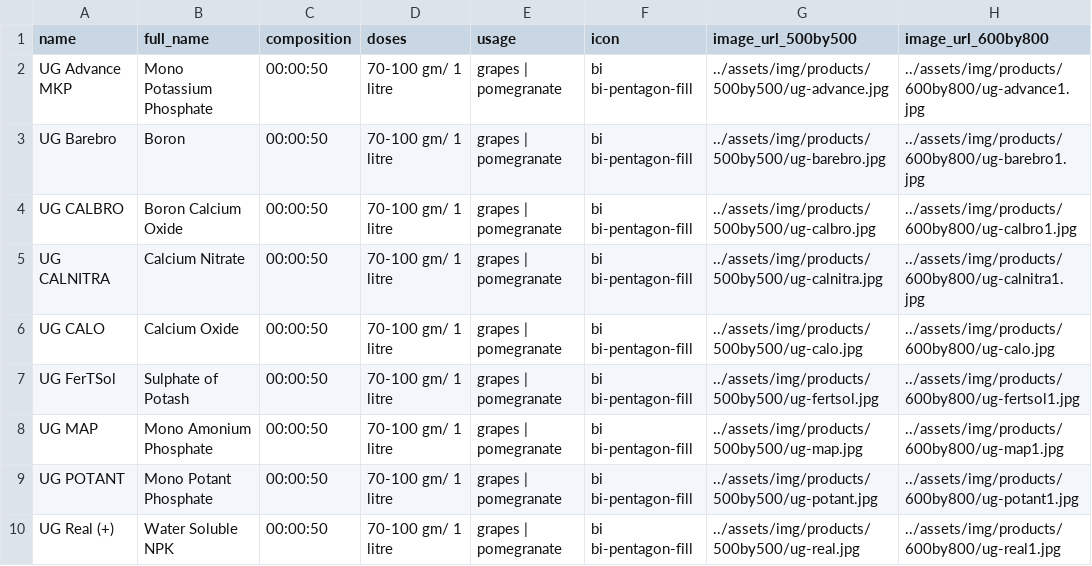
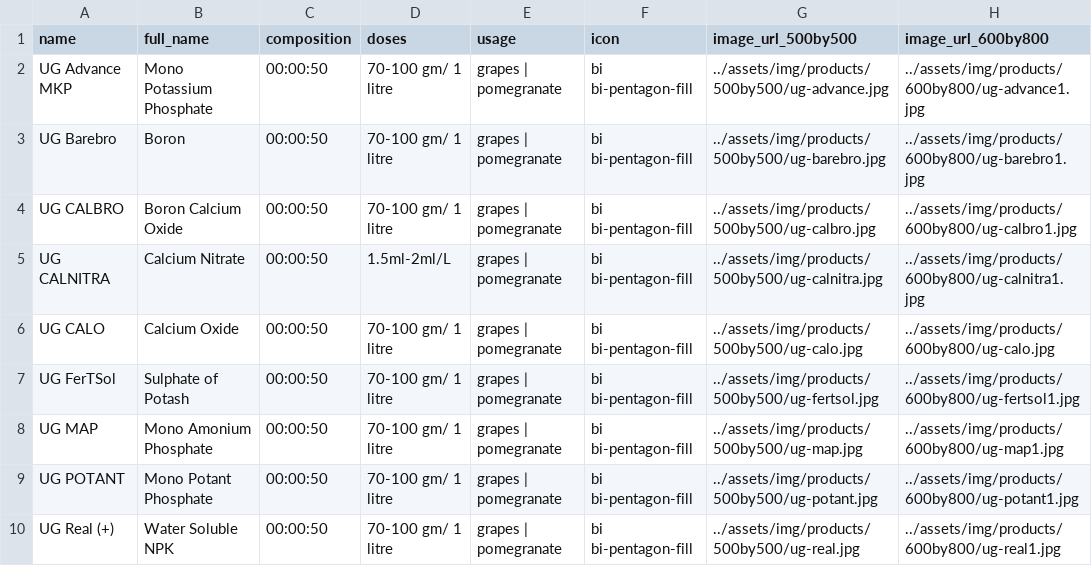
Before and after one commit to urvaragro/urvaragro.github.io, a CSV file: _data/products.csv, drawn as a sheet; only a part is shown; the diff names each change by its address in the sheet, - before the commit and + after, or states it on an @@ line.

Commit message:
cleaned up the data from index

```diff
--- a/_data/products.csv
+++ b/_data/products.csv
-D5 (doses): 70-100 gm/ 1 litre
+D5 (doses): 1.5ml-2ml/L
```
Also changed, not shown: 1 other file.
